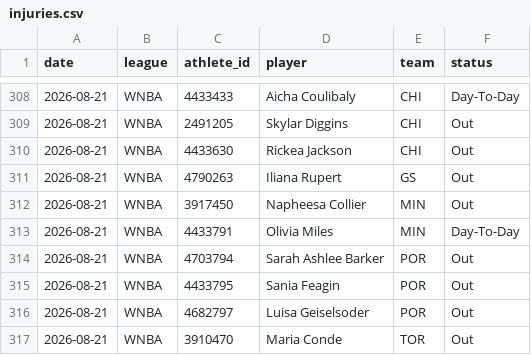
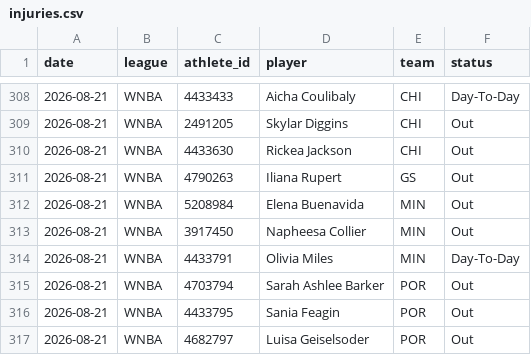
Before and after one commit to azcal/mbm-props, a CSV file: logs/injuries.csv, drawn as a sheet; only a part is shown, gaps mark what is left out; the shorter side is filled out with more unchanged rows.

```diff
--- a/logs/injuries.csv
+++ b/logs/injuries.csv
@@ -311,2 +311,3 @@ date,league,athlete_id,player,team,status
 2026-08-21,WNBA,4790263,Iliana Rupert,GS,Out
+2026-08-21,WNBA,5208984,Elena Buenavida,MIN,Out
 2026-08-21,WNBA,3917450,Napheesa Collier,MIN,Out
```
Also changed, not shown: 1 other file.
